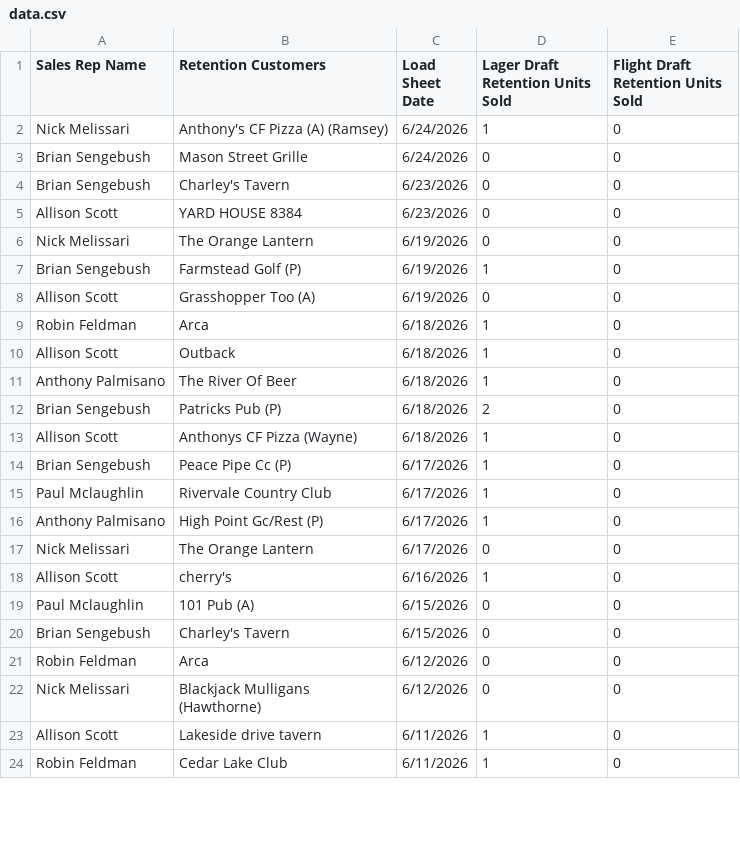
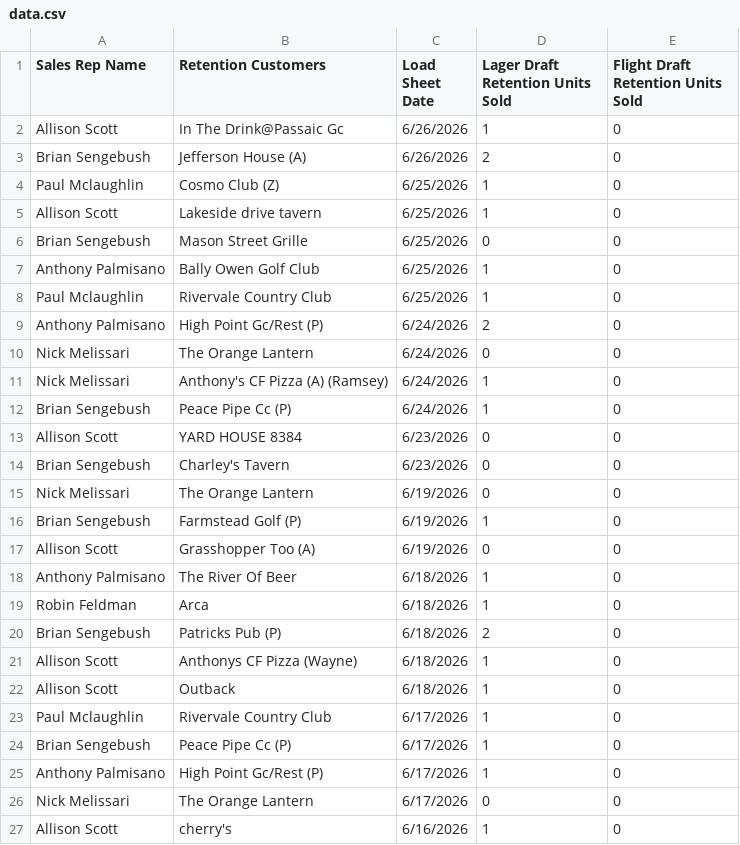
Before and after one commit to gavinsharkey5/Kohler-Dist-Master-Dashboard, a CSV file: yuengling/data.csv, drawn as a sheet; only a part is shown; the shorter side is filled out with more unchanged rows; the diff covers the shown part only.

Commit message:
Add files via upload

```diff
--- a/yuengling/data.csv
+++ b/yuengling/data.csv
@@ -1,6 +1,15 @@
 Sales Rep Name,Retention Customers,Load Sheet Date,Lager Draft Retention Units Sold,Flight Draft Retention Units Sold
+Allison Scott,In The Drink@Passaic Gc,6/26/2026,1,0
+Brian Sengebush,Jefferson House (A),6/26/2026,2,0
+Paul Mclaughlin,Cosmo Club (Z),6/25/2026,1,0
+Allison Scott,Lakeside drive tavern,6/25/2026,1,0
+Brian Sengebush,Mason Street Grille,6/25/2026,0,0
+Anthony Palmisano,Bally Owen Golf Club,6/25/2026,1,0
+Paul Mclaughlin,Rivervale Country Club,6/25/2026,1,0
+Anthony Palmisano,High Point Gc/Rest (P),6/24/2026,2,0
+Nick Melissari,The Orange Lantern,6/24/2026,0,0
 Nick Melissari,Anthony's CF Pizza (A) (Ramsey),6/24/2026,1,0
-Brian Sengebush,Mason Street Grille,6/24/2026,0,0
+Brian Sengebush,Peace Pipe Cc (P),6/24/2026,1,0
+Allison Scott,YARD HOUSE 8384,6/23/2026,0,0
 Brian Sengebush,Charley's Tavern,6/23/2026,0,0
-Allison Scott,YARD HOUSE 8384,6/23/2026,0,0
 Nick Melissari,The Orange Lantern,6/19/2026,0,0
@@ -8,9 +17,9 @@ Brian Sengebush,Farmstead Golf (P),6/19/2026,1,0
 Allison Scott,Grasshopper Too (A),6/19/2026,0,0
+Anthony Palmisano,The River Of Beer,6/18/2026,1,0
 Robin Feldman,Arca,6/18/2026,1,0
-Allison Scott,Outback,6/18/2026,1,0
-Anthony Palmisano,The River Of Beer,6/18/2026,1,0
 Brian Sengebush,Patricks Pub (P),6/18/2026,2,0
 Allison Scott,Anthonys CF Pizza (Wayne),6/18/2026,1,0
+Allison Scott,Outback,6/18/2026,1,0
+Paul Mclaughlin,Rivervale Country Club,6/17/2026,1,0
 Brian Sengebush,Peace Pipe Cc (P),6/17/2026,1,0
-Paul Mclaughlin,Rivervale Country Club,6/17/2026,1,0
 Anthony Palmisano,High Point Gc/Rest (P),6/17/2026,1,0
```
Also changed, not shown: 28 moved rows elsewhere in this file.
